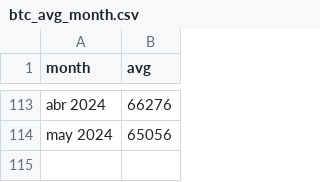
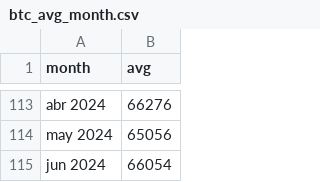
Before and after one commit to cheredia19/bitcoin-coingecko, a CSV file: btc_avg_month.csv, drawn as a sheet; only a part is shown, gaps mark what is left out.

Commit message:
Update btc_avg_month.csv
Adding June 2024 value

```diff
--- a/btc_avg_month.csv
+++ b/btc_avg_month.csv
@@ -114 +114,2 @@ abr 2024,66276
 may 2024,65056
+jun 2024,66054
```
